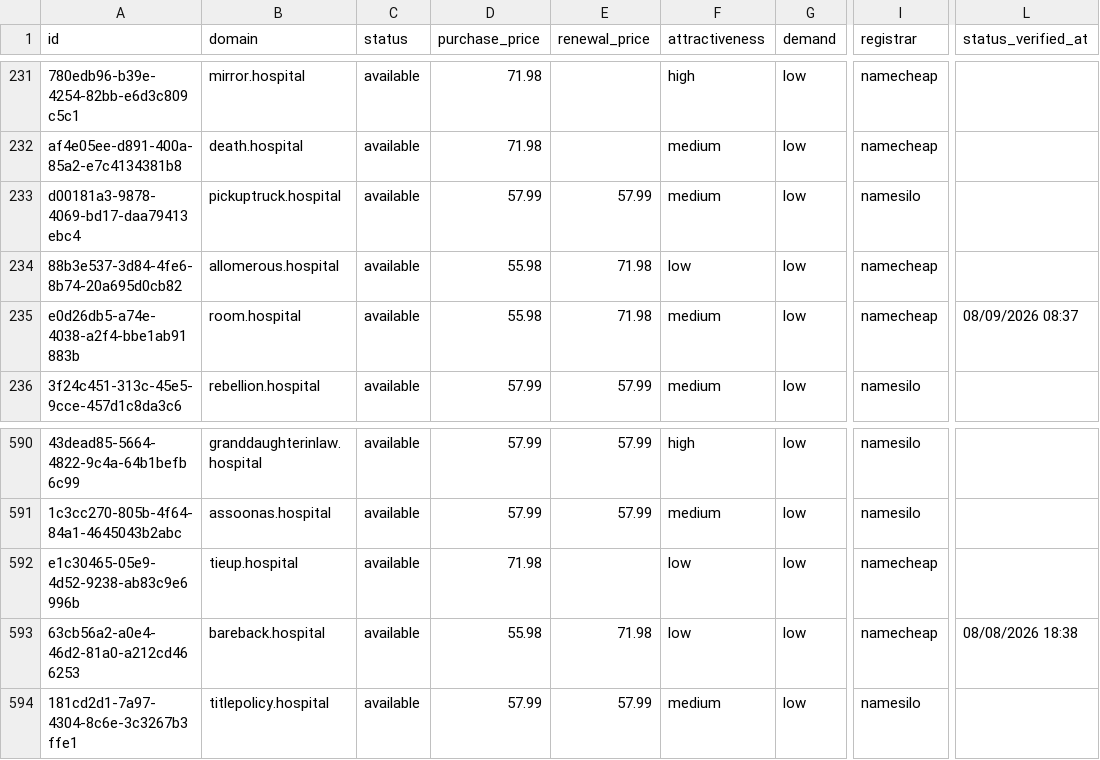
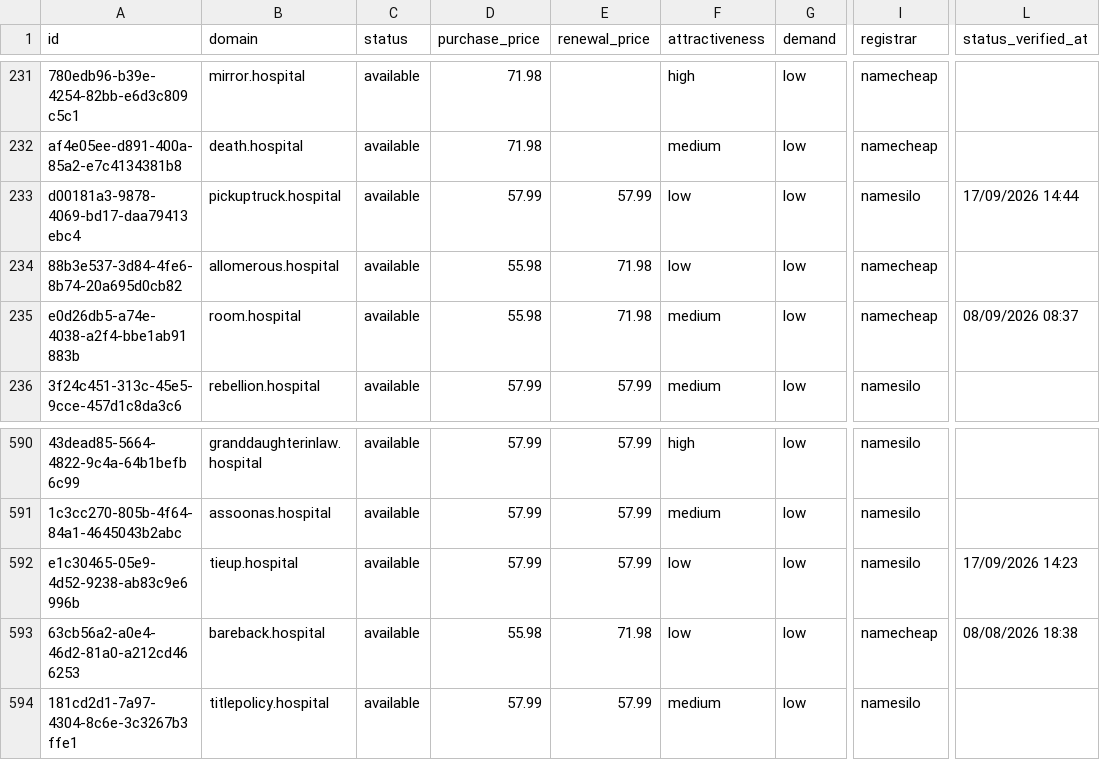
Before and after one commit to UniqueDomains/hospital-oneword-domains, a CSV file: hospital.csv, drawn as a sheet; only a part is shown, gaps mark what is left out; the diff names each change by its address in the sheet, - before the commit and + after, or states it on an @@ line.

Commit message:
Domains update

```diff
--- a/hospital.csv
+++ b/hospital.csv
-F233 (attractiveness): medium
+F233 (attractiveness): low
-L233 (status_verified_at): (empty)
+L233 (status_verified_at): 17/09/2026 14:44
-D592 (purchase_price): 71.98
+D592 (purchase_price): 57.99
-E592 (renewal_price): (empty)
+E592 (renewal_price): 57.99
-I592 (registrar): namecheap
+I592 (registrar): namesilo
-L592 (status_verified_at): (empty)
+L592 (status_verified_at): 17/09/2026 14:23
```
Also changed, not shown: 4 other files.
